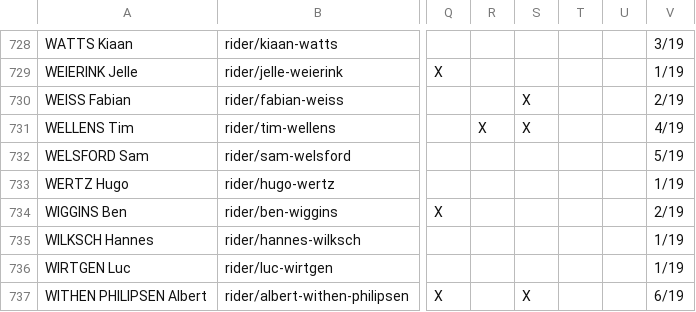
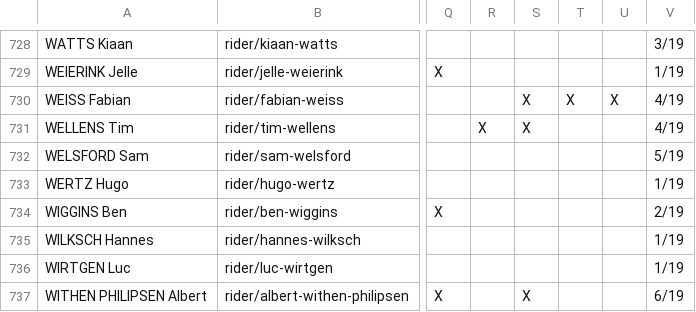
Before and after one commit to nigellindemann-dev/wm26, a CSV file: output/startlist_matrix.csv, drawn as a sheet; only a part is shown, gaps mark what is left out; the diff names each change by its address in the sheet, - before the commit and + after, or states it on an @@ line.

```diff
--- a/output/startlist_matrix.csv
+++ b/output/startlist_matrix.csv
-T730: (empty)
+T730: X
-U730: (empty)
+U730: X
-V730: 2/19
+V730: 4/19
```
Also changed, not shown: 3 other files.
